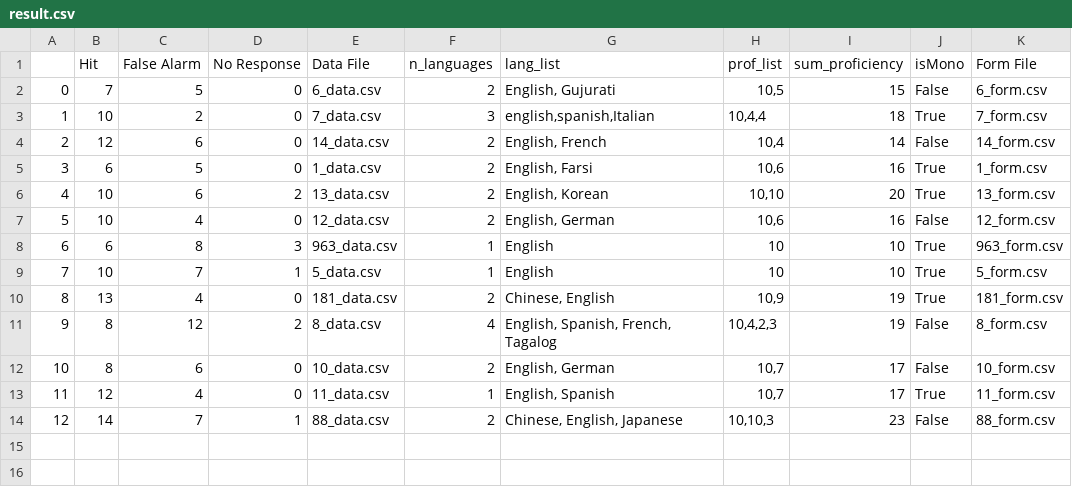
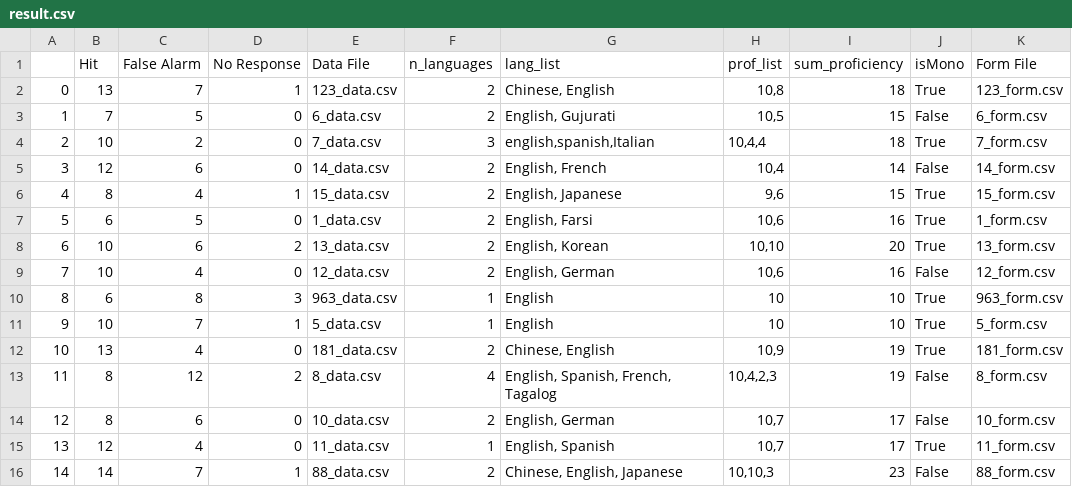
Before and after one commit to Vulpxs-M/prosody_learning, a CSV file: Collected Experiment Data/result.csv, drawn as a sheet; addresses are those after the commit; the diff names each change by its address in the sheet, - before the commit and + after, or states it on an @@ line.

```diff
--- a/Collected Experiment Data/result.csv
+++ b/Collected Experiment Data/result.csv
+row 2: 0 | 13 | 7 | 1 | 123_data.csv | 2 | Chinese, English | 10,8 | 18 | True | 123_form.csv
@@ column A renumbered from row 3 down @@
+row 6: 4 | 8 | 4 | 1 | 15_data.csv | 2 | English, Japanese | 9,6 | 15 | True | 15_form.csv
```
Also changed, not shown: 3 other files.
